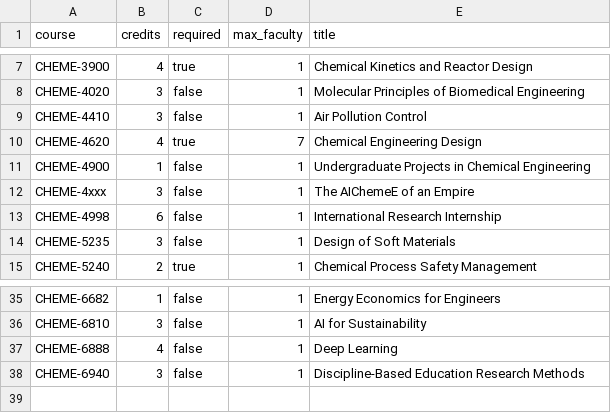
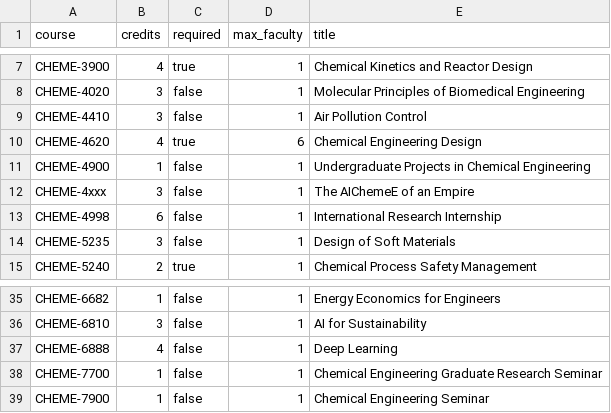
Before and after one commit to varnerlab/Teaching-Matching-Problem-CBE, a CSV file: data/config/Courses-Spring-2027.csv, drawn as a sheet; only a part is shown, gaps mark what is left out.

```diff
--- a/data/config/Courses-Spring-2027.csv
+++ b/data/config/Courses-Spring-2027.csv
@@ -9,3 +9,3 @@ CHEME-4020,3,false,1,Molecular Principles of Biomedical Engineering
 CHEME-4410,3,false,1,Air Pollution Control
-CHEME-4620,4,true,7,Chemical Engineering Design
+CHEME-4620,4,true,6,Chemical Engineering Design
 CHEME-4900,1,false,1,Undergraduate Projects in Chemical Engineering
@@ -37,2 +37,3 @@ CHEME-6810,3,false,1,AI for Sustainability
 CHEME-6888,4,false,1,Deep Learning
-CHEME-6940,3,false,1,Discipline-Based Education Research Methods
+CHEME-7700,1,false,1,Chemical Engineering Graduate Research Seminar
+CHEME-7900,1,false,1,Chemical Engineering Seminar
```
Also changed, not shown: data/config/Cost-Overrides-AY-2026-2027.csv, data/config/Faculty.csv, 4 other files.
